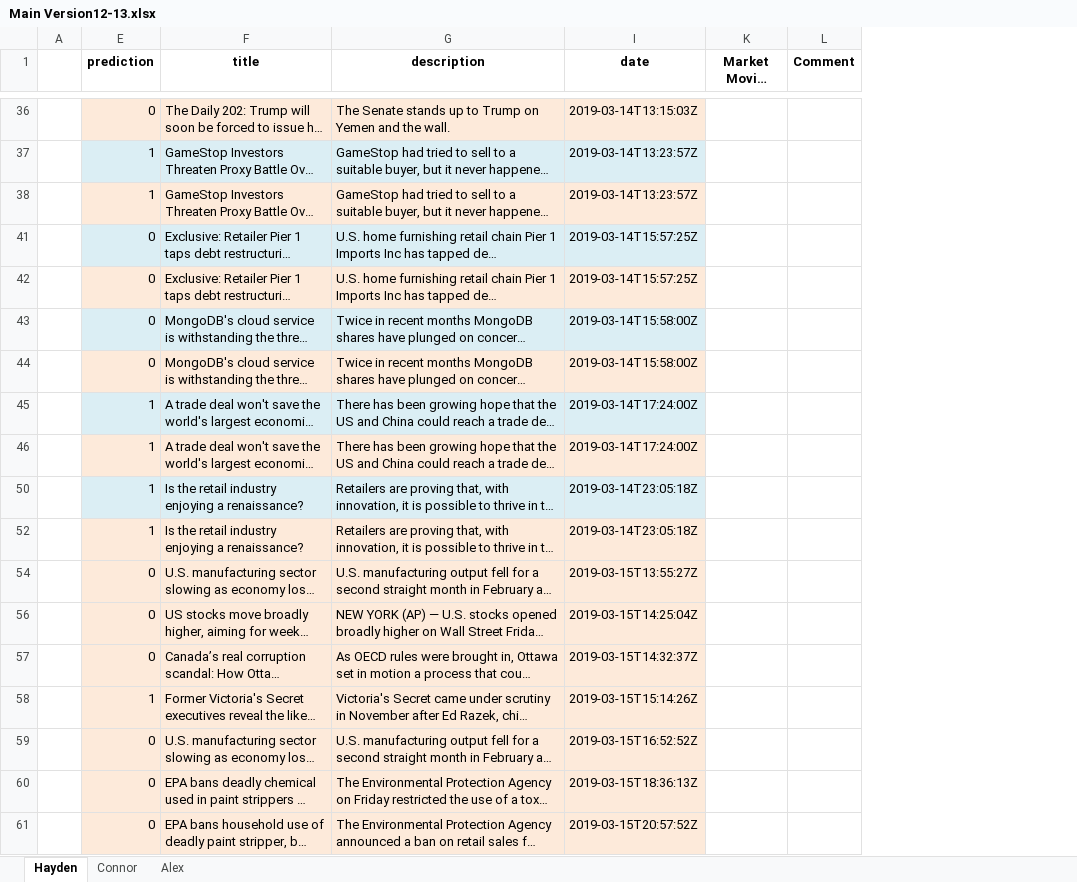
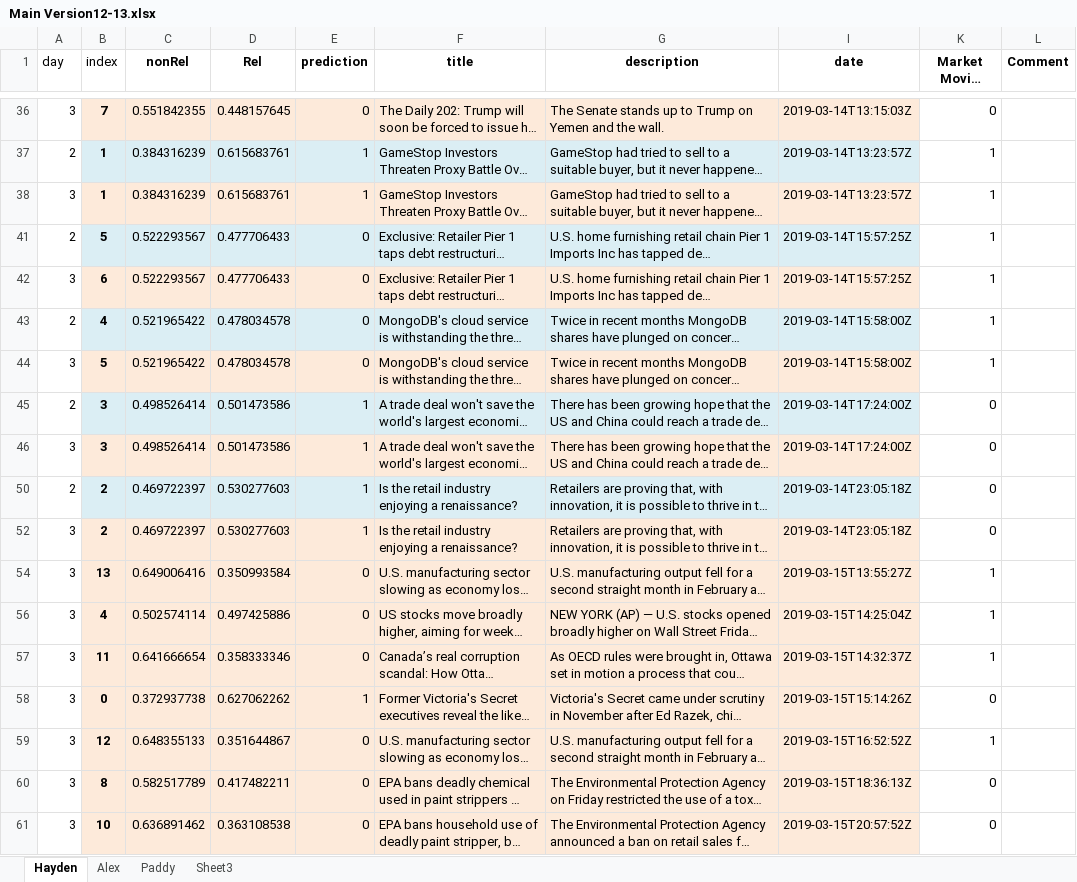
Before and after one commit to RBCCapstone/DataCollection, an Excel workbook: Scripts/Python Script Versions/Experimental Data/Client Testing - multiple day pulls/Main Version12-13.xlsx, sheet Hayden, drawn as a sheet; only a part is shown, gaps mark what is left out; long unchanged cells end in …; values as stored, in another font and other column widths than the file's, no borders; removed rows and columns are numbered as before the commit, all else as after; the diff covers the shown part only; the diff names each change by its address in the sheet, - before the commit and + after, or states it on an @@ line.

```diff
--- a/Scripts/Python Script Versions/Experimental Data/Client Testing - multiple day pulls/Main Version12-13.xlsx (sheet Hayden)
+++ b/Scripts/Python Script Versions/Experimental Data/Client Testing - multiple day pulls/Main Version12-13.xlsx (sheet Hayden)
-sheet tab: Connor
+sheet tab: Paddy
+sheet tab: Sheet3
-column A, empty
+column A (day), rows 36-61: 3 | 2 | 3 | 2 | 3 | 2 | 3 | 2 | 3 | 2 | 3 | 3 | 3 | 3 | 3 | 3 | 3 | 3
@@ column B (index) unhidden, rows 36-61: 7 | 1 | 1 | 5 | 6 | 4 | 5 | 3 | 3 | 2 | 2 | 13 | 4 | 11 | 0 | 12 | 8 | 10 @@
@@ column C (nonRel) unhidden, rows 36-61: 0.551842355 | 0.384316239 | 0.384316239 | 0.522293567 | 0.522293567 | 0.521965422 | 0.521965422 | 0.498526414 | 0.498526414 | 0.469722397 | 0.469722397 | 0.649006416 | 0.502574114 | 0.641666654 | 0.372937738 | 0.648355133 | 0.582517789 | 0.636891462 @@
@@ column D (Rel) unhidden, rows 36-61: 0.448157645 | 0.615683761 | 0.615683761 | 0.477706433 | 0.477706433 | 0.478034578 | 0.478034578 | 0.501473586 | 0.501473586 | 0.530277603 | 0.530277603 | 0.350993584 | 0.497425886 | 0.358333346 | 0.627062262 | 0.351644867 | 0.417482211 | 0.363108538 @@
-K36 (Market Moving (1/0)): (empty)
+K36 (Market Moving (1/0)): 0
-K37:K38 (Market Moving (1/0)): (empty)
+K37:K38 (Market Moving (1/0)): 1
-K41:K44 (Market Moving (1/0)): (empty)
+K41:K44 (Market Moving (1/0)): 1
-K45:K46 (Market Moving (1/0)): (empty)
+K45:K46 (Market Moving (1/0)): 0
-K50 (Market Moving (1/0)): (empty)
+K50 (Market Moving (1/0)): 0
-K52 (Market Moving (1/0)): (empty)
+K52 (Market Moving (1/0)): 0
-K54 (Market Moving (1/0)): (empty)
+K54 (Market Moving (1/0)): 1
-K56:K57 (Market Moving (1/0)): (empty)
+K56:K57 (Market Moving (1/0)): 1
-K58 (Market Moving (1/0)): (empty)
+K58 (Market Moving (1/0)): 0
-K59 (Market Moving (1/0)): (empty)
+K59 (Market Moving (1/0)): 1
-K60:K61 (Market Moving (1/0)): (empty)
+K60:K61 (Market Moving (1/0)): 0
```
Also changed, not shown: 27 edited cells elsewhere in this sheet, sheet Alex, hidden cells, 21 other files.
